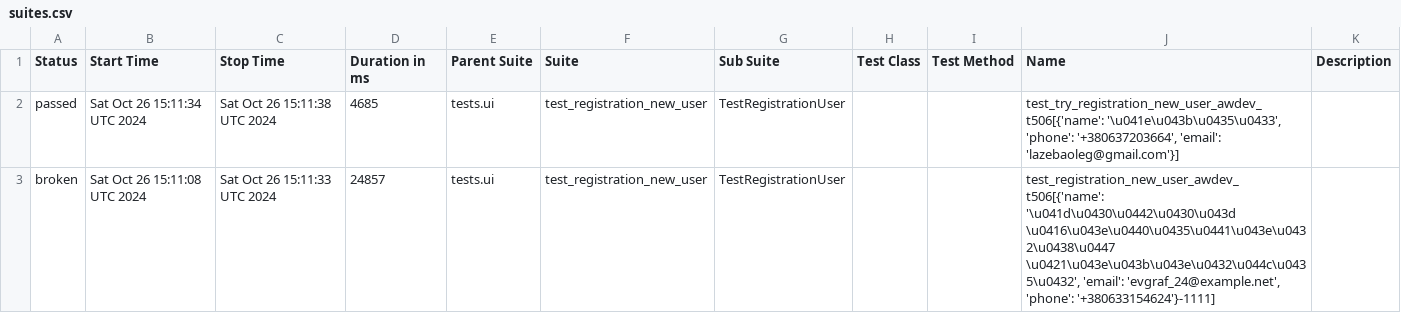
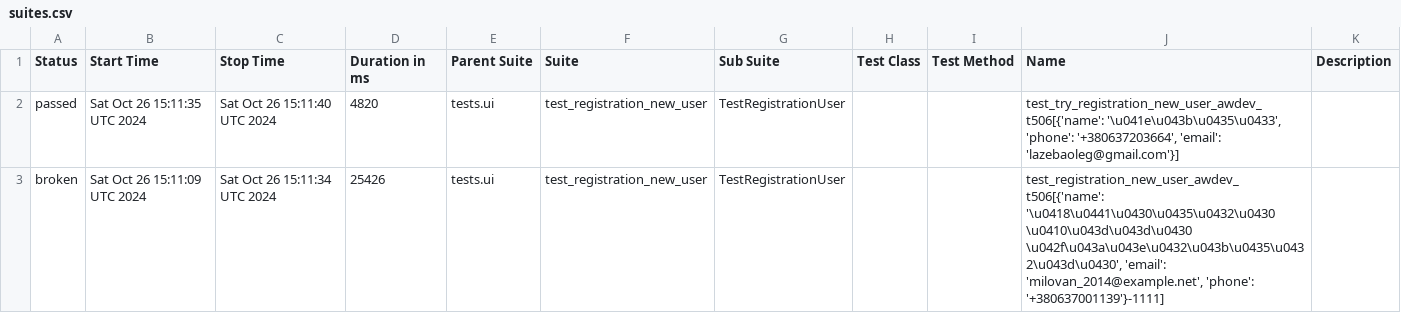
Before and after one commit to fisher1706/my_test_gitnub_actions, a CSV file: data/suites.csv, drawn as a sheet.

Commit message:
Deploying to gh-pages from @ fisher1706/my_test_gitnub_actions@478e46b1ee2c0099fef0b8d2a84eaae1c3b54196 🚀

```diff
--- a/data/suites.csv
+++ b/data/suites.csv
@@ -1,3 +1,3 @@
 "Status","Start Time","Stop Time","Duration in ms","Parent Suite","Suite","Sub Suite","Test Class","Test Method","Name","Description"
-"passed","Sat Oct 26 15:11:34 UTC 2024","Sat Oct 26 15:11:38 UTC 2024","4685","tests.ui","test_registration_new_user","TestRegistrationUser","","","test_try_registration_new_user_awdev_t506[{'name': '\u041e\u043b\u0435\u0433', 'phone': '+380637203664', 'email': 'lazebaoleg@gmail.com'}]",""
-"broken","Sat Oct 26 15:11:08 UTC 2024","Sat Oct 26 15:11:33 UTC 2024","24857","tests.ui","test_registration_new_user","TestRegistrationUser","","","test_registration_new_user_awdev_t506[{'name': '\u041d\u0430\u0442\u0430\u043d \u0416\u043e\u0440\u0435\u0441\u043e\u0432\u0438\u0447 \u0421\u043e\u043b\u043e\u0432\u044c\u0435\u0432', 'email': 'evgraf_24@example.net', 'phone': '+380633154624'}-1111]",""
+"passed","Sat Oct 26 15:11:35 UTC 2024","Sat Oct 26 15:11:40 UTC 2024","4820","tests.ui","test_registration_new_user","TestRegistrationUser","","","test_try_registration_new_user_awdev_t506[{'name': '\u041e\u043b\u0435\u0433', 'phone': '+380637203664', 'email': 'lazebaoleg@gmail.com'}]",""
+"broken","Sat Oct 26 15:11:09 UTC 2024","Sat Oct 26 15:11:34 UTC 2024","25426","tests.ui","test_registration_new_user","TestRegistrationUser","","","test_registration_new_user_awdev_t506[{'name': '\u0418\u0441\u0430\u0435\u0432\u0430 \u0410\u043d\u043d\u0430 \u042f\u043a\u043e\u0432\u043b\u0435\u0432\u043d\u0430', 'email': 'milovan_2014@example.net', 'phone': '+380637001139'}-1111]",""
```
Also changed, not shown: 19 other files.
